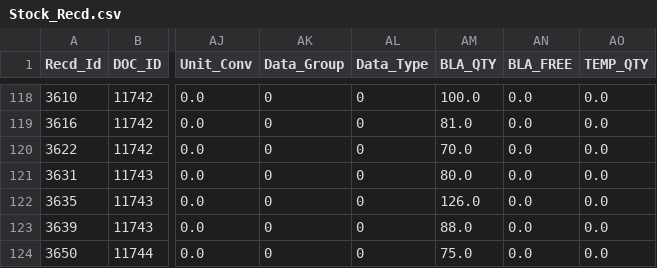
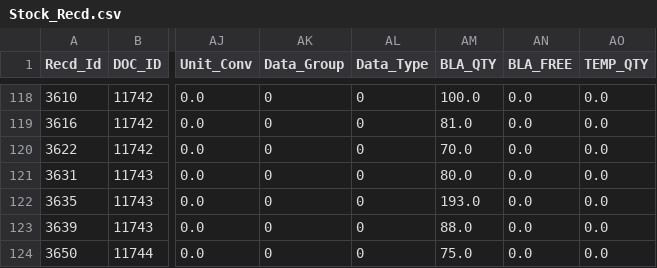
Before and after one commit to krishnasai-narayana/3goils, a CSV file: data/Stock_Recd.csv, drawn as a sheet; only a part is shown, gaps mark what is left out; the diff names each change by its address in the sheet, - before the commit and + after, or states it on an @@ line.

```diff
--- a/data/Stock_Recd.csv
+++ b/data/Stock_Recd.csv
-AM122 (BLA_QTY): 126.0
+AM122 (BLA_QTY): 193.0
```
Also changed, not shown: data/Doc_MaxId.csv, data/Item_Grp.csv, 8 other files.
